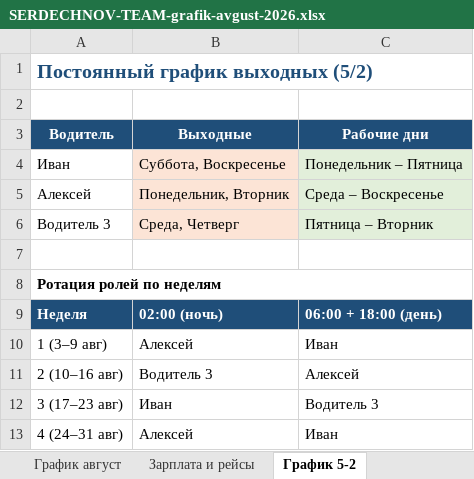
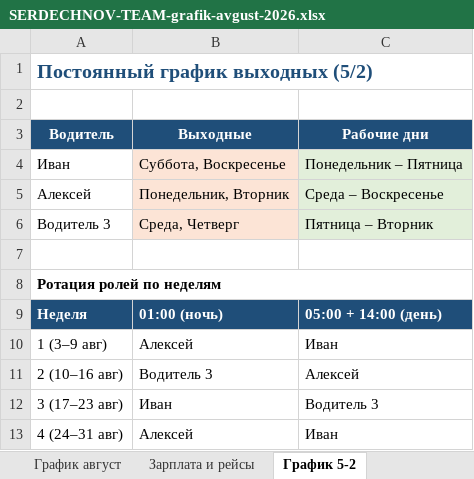
Before and after one commit to gltdelete-prog/Foto, an Excel workbook: SERDECHNOV-TEAM-grafik-avgust-2026.xlsx, sheet График 5-2, drawn as a sheet; values as stored, in another font and other column widths than the file's, no borders; the diff names each change by its address in the sheet, - before the commit and + after, or states it on an @@ line.

```diff
--- a/SERDECHNOV-TEAM-grafik-avgust-2026.xlsx (sheet График 5-2)
+++ b/SERDECHNOV-TEAM-grafik-avgust-2026.xlsx (sheet График 5-2)
-B9 (Выходные): 02:00 (ночь)
+B9 (Выходные): 01:00 (ночь)
-C9 (Рабочие дни): 06:00 + 18:00 (день)
+C9 (Рабочие дни): 05:00 + 14:00 (день)
```
Also changed, not shown: sheet Чек-лист ПВЗ, sheet График август, SERDECHNOV-grafik-20-31-iyulya-2026.xlsx, 2 other files.
